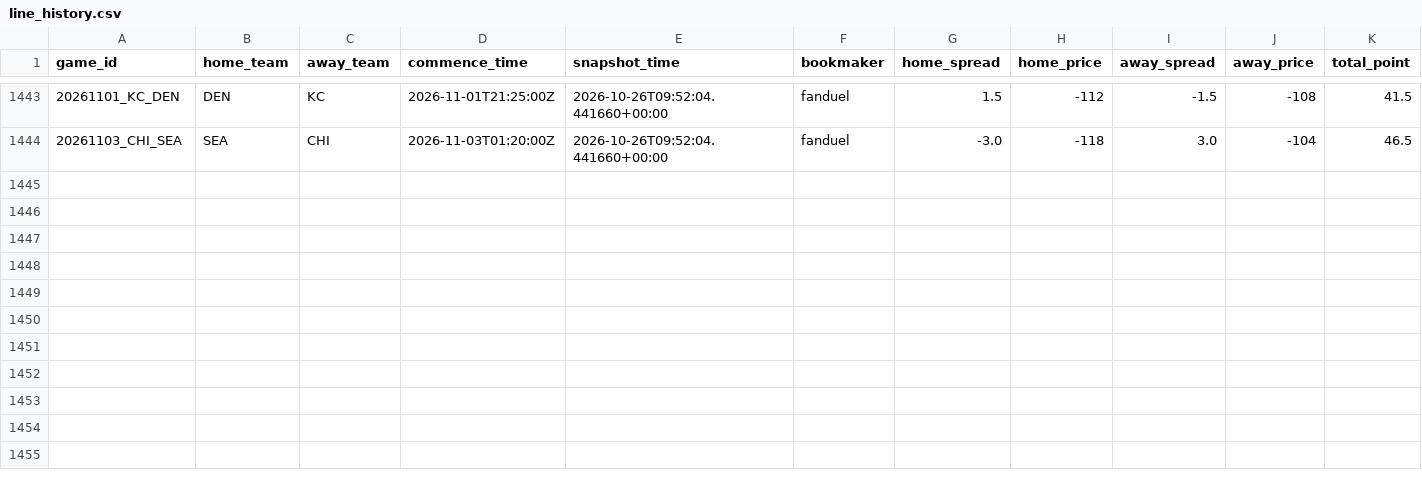
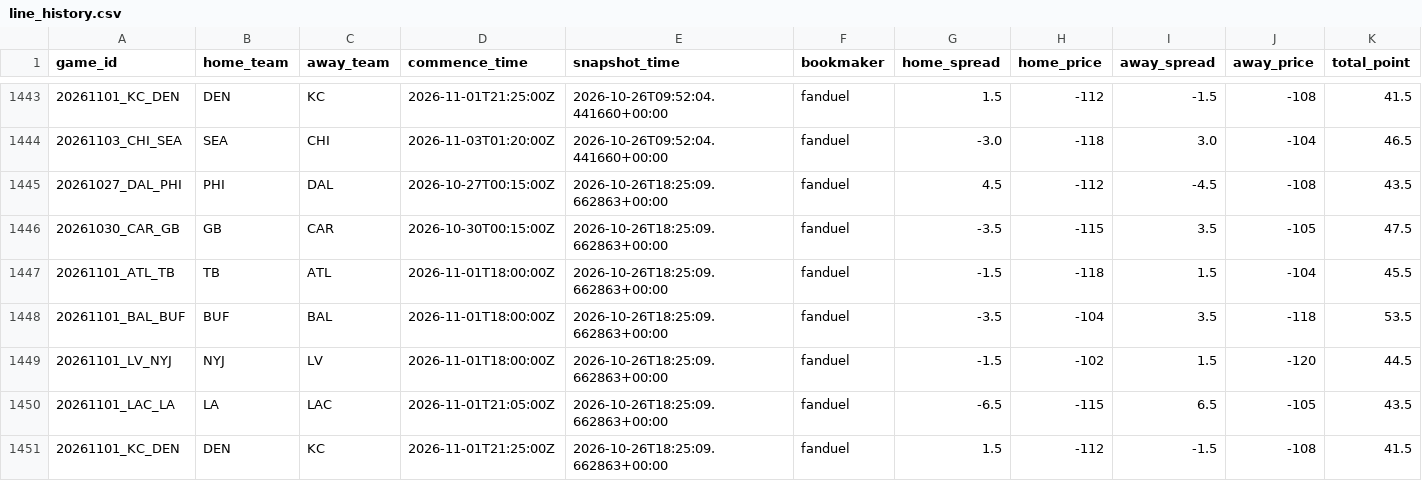
Before and after one commit to stevendemelo91-hub/nfl-slate, a CSV file: line_history.csv, drawn as a sheet; only a part is shown, gaps mark what is left out; rows hold the shown columns only; the diff names each change by its address in the sheet, - before the commit and + after, or states it on an @@ line.

```diff
--- a/line_history.csv
+++ b/line_history.csv
+row 1445: 20261027_DAL_PHI | PHI | DAL | 2026-10-27T00:15:00Z | 2026-10-26T18:25:09.662863+00:00 | fanduel | 4.5 | -112 | -4.5 | -108 | 43.5
+row 1446: 20261030_CAR_GB | GB | CAR | 2026-10-30T00:15:00Z | 2026-10-26T18:25:09.662863+00:00 | fanduel | -3.5 | -115 | 3.5 | -105 | 47.5
+row 1447: 20261101_ATL_TB | TB | ATL | 2026-11-01T18:00:00Z | 2026-10-26T18:25:09.662863+00:00 | fanduel | -1.5 | -118 | 1.5 | -104 | 45.5
+row 1448: 20261101_BAL_BUF | BUF | BAL | 2026-11-01T18:00:00Z | 2026-10-26T18:25:09.662863+00:00 | fanduel | -3.5 | -104 | 3.5 | -118 | 53.5
+row 1449: 20261101_LV_NYJ | NYJ | LV | 2026-11-01T18:00:00Z | 2026-10-26T18:25:09.662863+00:00 | fanduel | -1.5 | -102 | 1.5 | -120 | 44.5
+row 1450: 20261101_LAC_LA | LA | LAC | 2026-11-01T21:05:00Z | 2026-10-26T18:25:09.662863+00:00 | fanduel | -6.5 | -115 | 6.5 | -105 | 43.5
+row 1451: 20261101_KC_DEN | DEN | KC | 2026-11-01T21:25:00Z | 2026-10-26T18:25:09.662863+00:00 | fanduel | 1.5 | -112 | -1.5 | -108 | 41.5
```
